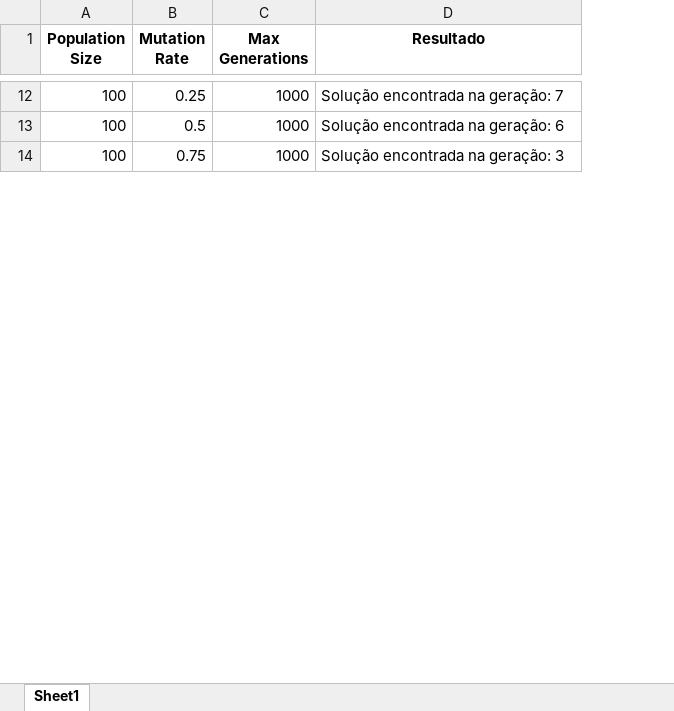
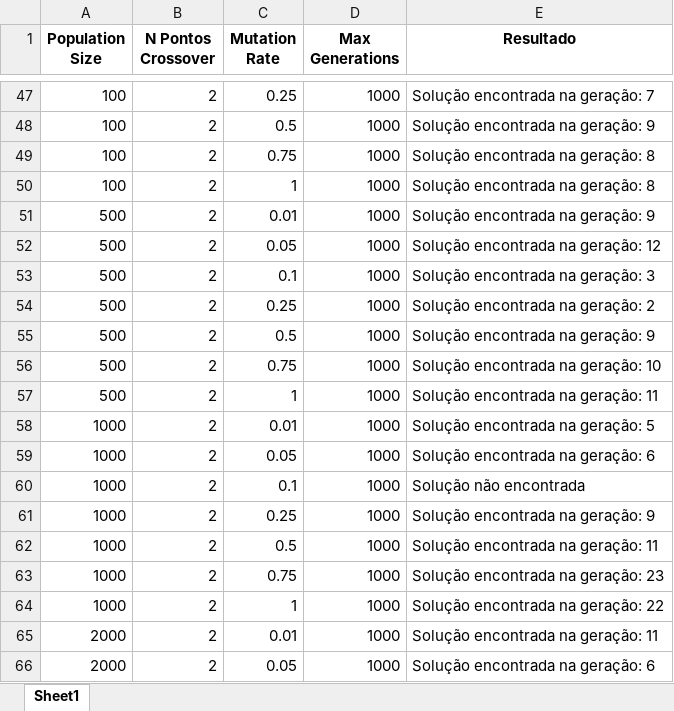
Before and after one commit to MarioJOP/atividade_computacao_evolutiva, an Excel workbook: resultados.xlsx, sheet Sheet1, drawn as a sheet; only a part is shown, gaps mark what is left out; values as stored, in another font and other column widths than the file's, no borders; addresses are those after the commit; the diff covers the shown part only; the diff names each change by its address in the sheet, - before the commit and + after, or states it on an @@ line.

Commit message:
add n point crossover

```diff
--- a/resultados.xlsx (sheet Sheet1)
+++ b/resultados.xlsx (sheet Sheet1)
+column B (N Pontos Crossover), rows 47-49: all 2
-E48 (Resultado): Solução encontrada na geração: 6
+E48 (Resultado): Solução encontrada na geração: 9
-E49 (Resultado): Solução encontrada na geração: 3
+E49 (Resultado): Solução encontrada na geração: 8
+row 50: 100 | 2 | 1 | 1000 | Solução encontrada na geração: 8
+row 51: 500 | 2 | 0.01 | 1000 | Solução encontrada na geração: 9
+row 52: 500 | 2 | 0.05 | 1000 | Solução encontrada na geração: 12
+row 53: 500 | 2 | 0.1 | 1000 | Solução encontrada na geração: 3
+row 54: 500 | 2 | 0.25 | 1000 | Solução encontrada na geração: 2
+row 55: 500 | 2 | 0.5 | 1000 | Solução encontrada na geração: 9
+row 56: 500 | 2 | 0.75 | 1000 | Solução encontrada na geração: 10
+row 57: 500 | 2 | 1 | 1000 | Solução encontrada na geração: 11
+row 58: 1000 | 2 | 0.01 | 1000 | Solução encontrada na geração: 5
+row 59: 1000 | 2 | 0.05 | 1000 | Solução encontrada na geração: 6
+row 60: 1000 | 2 | 0.1 | 1000 | Solução não encontrada
+row 61: 1000 | 2 | 0.25 | 1000 | Solução encontrada na geração: 9
+row 62: 1000 | 2 | 0.5 | 1000 | Solução encontrada na geração: 11
+row 63: 1000 | 2 | 0.75 | 1000 | Solução encontrada na geração: 23
+row 64: 1000 | 2 | 1 | 1000 | Solução encontrada na geração: 22
+row 65: 2000 | 2 | 0.01 | 1000 | Solução encontrada na geração: 11
+row 66: 2000 | 2 | 0.05 | 1000 | Solução encontrada na geração: 6
```
Also changed, not shown: 88 added rows and 26 edited cells elsewhere in this sheet, 2 other files.
